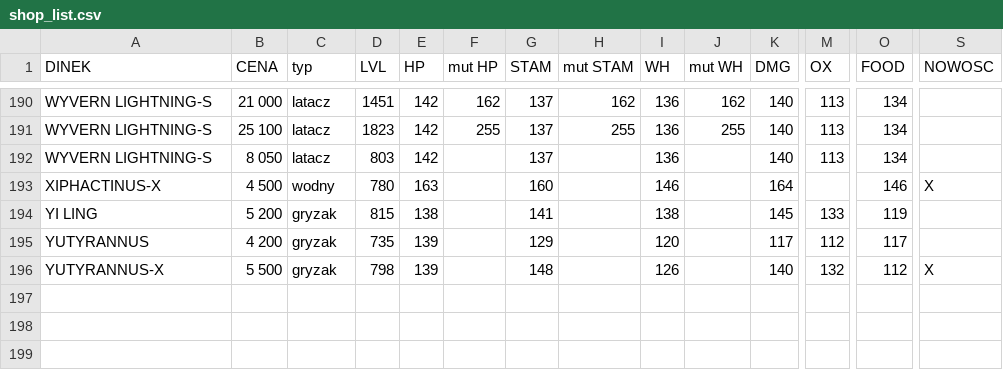
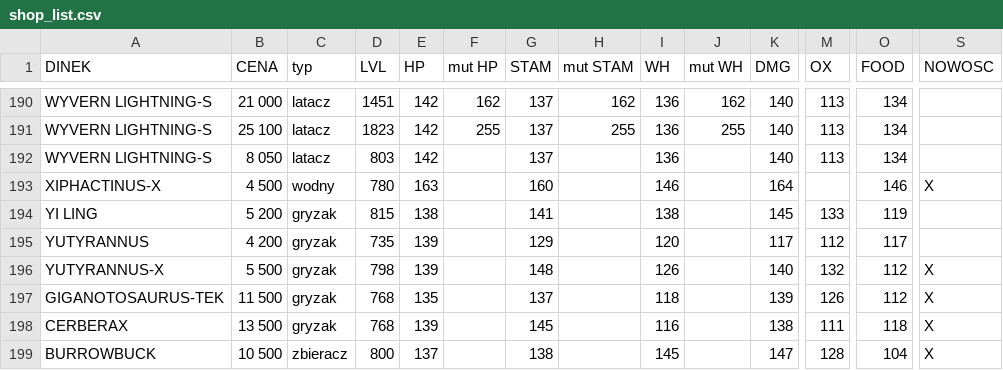
Before and after one commit to Leesha93/HALUSZKIshop, a CSV file: shop_list.csv, drawn as a sheet; only a part is shown, gaps mark what is left out; rows hold the shown columns only; the diff names each change by its address in the sheet, - before the commit and + after, or states it on an @@ line.

Commit message:
Aktualizacja sklepu czw. 29.10.2026  2:26:49,12

```diff
--- a/shop_list.csv
+++ b/shop_list.csv
+row 197: GIGANOTOSAURUS-TEK | 11 500 | gryzak | 768 | 135 |  | 137 |  | 118 |  | 139 | 126 | 112 | X
+row 198: CERBERAX | 13 500 | gryzak | 768 | 139 |  | 145 |  | 116 |  | 138 | 111 | 118 | X
+row 199: BURROWBUCK | 10 500 | zbieracz | 800 | 137 |  | 138 |  | 145 |  | 147 | 128 | 104 | X
```
